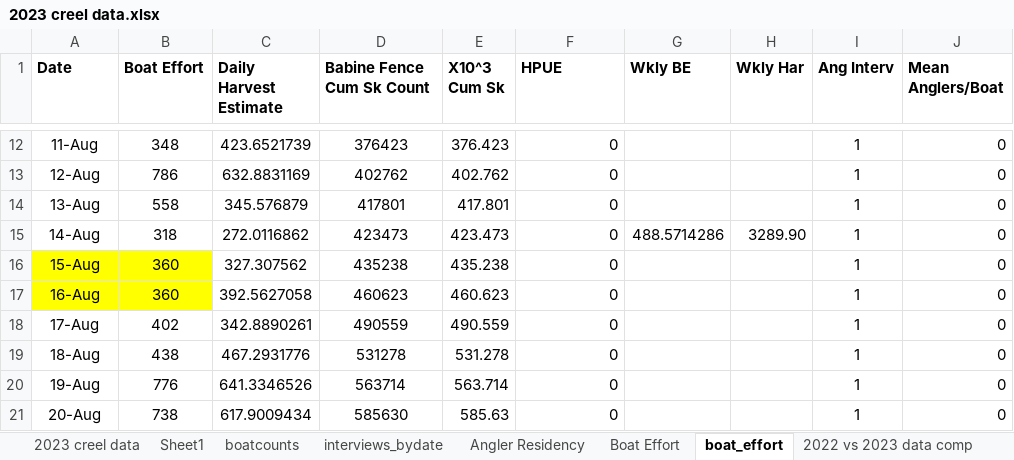
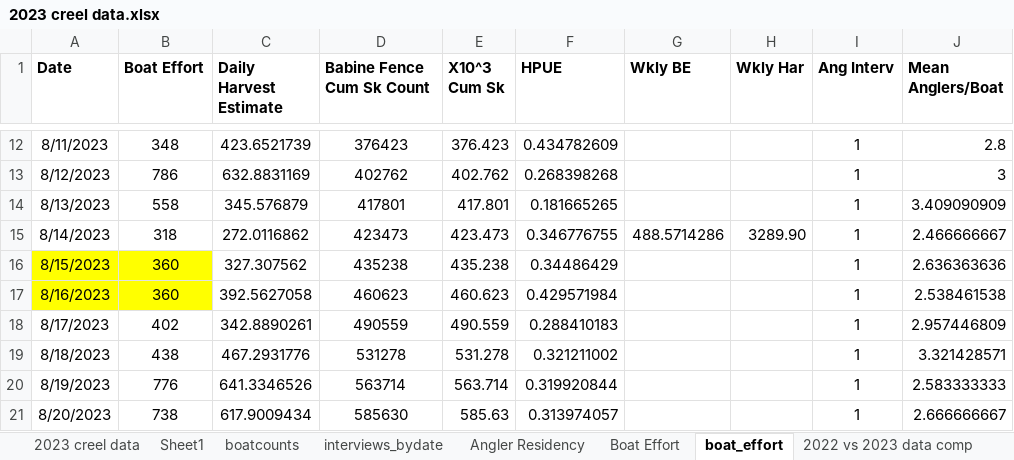
Before and after one commit to Coastland-Research/lbn-sockeye-creel, an Excel workbook: data/2023 creel data.xlsx, sheet boat_effort, drawn as a sheet; only a part is shown, gaps mark what is left out; values as stored, in another font and other column widths than the file's, no borders; the diff covers the shown part only; the diff names each change by its address in the sheet, - before the commit and + after, or states it on an @@ line.

```diff
--- a/data/2023 creel data.xlsx (sheet boat_effort)
+++ b/data/2023 creel data.xlsx (sheet boat_effort)
-A12 (Date): 11-Aug
+A12 (Date): 8/11/2023
-F12 (HPUE): 0
+F12 (HPUE): 0.434782609
-J12 (Mean Anglers/Boat): 0
+J12 (Mean Anglers/Boat): 2.8
-A13 (Date): 12-Aug
+A13 (Date): 8/12/2023
-F13 (HPUE): 0
+F13 (HPUE): 0.268398268
-J13 (Mean Anglers/Boat): 0
+J13 (Mean Anglers/Boat): 3
-A14 (Date): 13-Aug
+A14 (Date): 8/13/2023
-F14 (HPUE): 0
+F14 (HPUE): 0.181665265
-J14 (Mean Anglers/Boat): 0
+J14 (Mean Anglers/Boat): 3.409090909
-A15 (Date): 14-Aug
+A15 (Date): 8/14/2023
-F15 (HPUE): 0
+F15 (HPUE): 0.346776755
-J15 (Mean Anglers/Boat): 0
+J15 (Mean Anglers/Boat): 2.466666667
-A16 (Date): 15-Aug
+A16 (Date): 8/15/2023
-F16 (HPUE): 0
+F16 (HPUE): 0.34486429
-J16 (Mean Anglers/Boat): 0
+J16 (Mean Anglers/Boat): 2.636363636
-A17 (Date): 16-Aug
+A17 (Date): 8/16/2023
-F17 (HPUE): 0
+F17 (HPUE): 0.429571984
-J17 (Mean Anglers/Boat): 0
+J17 (Mean Anglers/Boat): 2.538461538
-A18 (Date): 17-Aug
+A18 (Date): 8/17/2023
-F18 (HPUE): 0
+F18 (HPUE): 0.288410183
-J18 (Mean Anglers/Boat): 0
+J18 (Mean Anglers/Boat): 2.957446809
-A19 (Date): 18-Aug
+A19 (Date): 8/18/2023
-F19 (HPUE): 0
+F19 (HPUE): 0.321211002
-J19 (Mean Anglers/Boat): 0
+J19 (Mean Anglers/Boat): 3.321428571
-A20 (Date): 19-Aug
+A20 (Date): 8/19/2023
-F20 (HPUE): 0
+F20 (HPUE): 0.319920844
-J20 (Mean Anglers/Boat): 0
+J20 (Mean Anglers/Boat): 2.583333333
-A21 (Date): 20-Aug
+A21 (Date): 8/20/2023
-F21 (HPUE): 0
+F21 (HPUE): 0.313974057
-J21 (Mean Anglers/Boat): 0
+J21 (Mean Anglers/Boat): 2.666666667
```
Also changed, not shown: 98 edited cells elsewhere in this sheet, sheet 2023 creel data, sheet Boat Effort, formulas that keep their value, charts or pictures, data/LBN_creel-template.xlsx, 7 other files.
